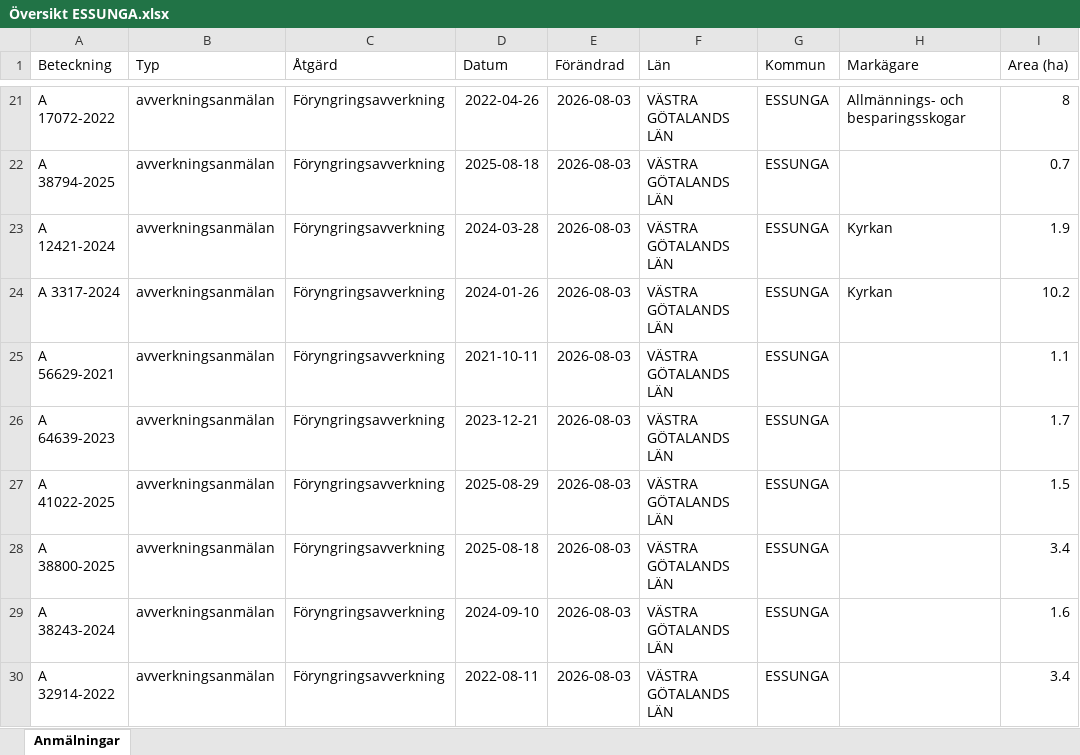
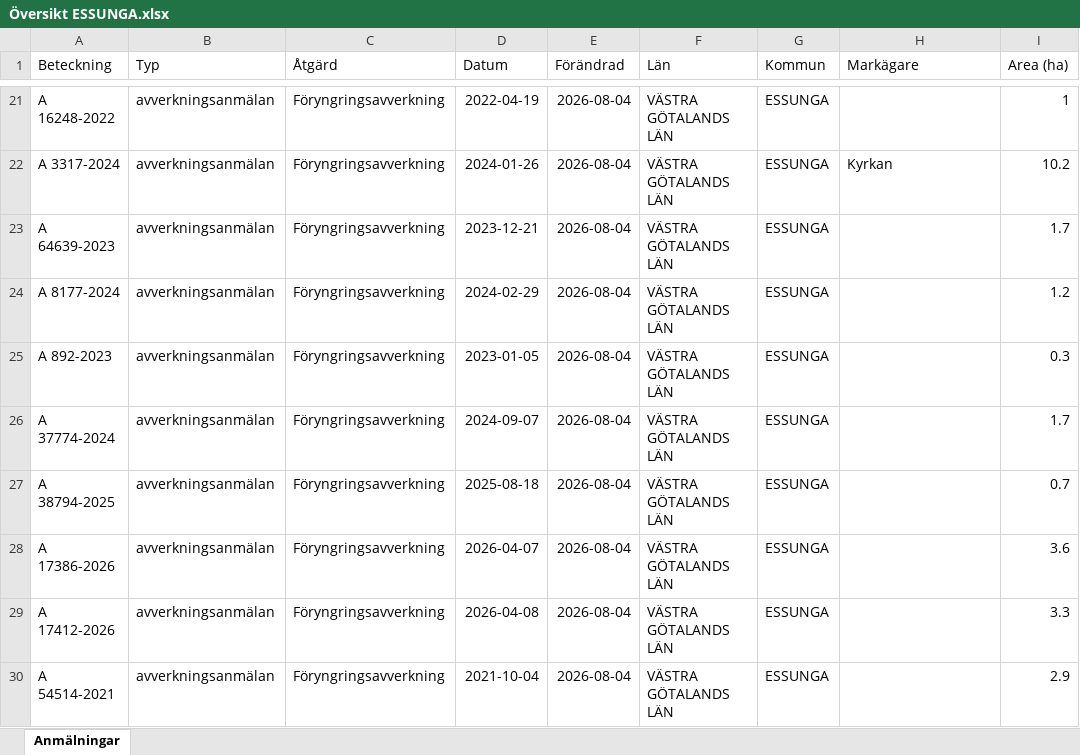
Before and after one commit to klasma/Logging_1445, an Excel workbook: Översikt ESSUNGA.xlsx, sheet Anmälningar, drawn as a sheet; only a part is shown, gaps mark what is left out; values as stored, in another font and other column widths than the file's, no borders; the diff covers the shown part only; the diff names each change by its address in the sheet, - before the commit and + after, or states it on an @@ line.

```diff
--- a/Översikt ESSUNGA.xlsx (sheet Anmälningar)
+++ b/Översikt ESSUNGA.xlsx (sheet Anmälningar)
-A21 (Beteckning): A 17072-2022
+A21 (Beteckning): A 16248-2022
-D21 (Datum): 2022-04-26
+D21 (Datum): 2022-04-19
-E21:E30 (Förändrad): 2026-08-03
+E21:E30 (Förändrad): 2026-08-04
-H21 (Markägare): Allmännings- och besparingsskogar
+H21 (Markägare): (empty)
-I21 (Area (ha)): 8
+I21 (Area (ha)): 1
-A22 (Beteckning): A 38794-2025
+A22 (Beteckning): A 3317-2024
-D22 (Datum): 2025-08-18
+D22 (Datum): 2024-01-26
-H22 (Markägare): (empty)
+H22 (Markägare): Kyrkan
-I22 (Area (ha)): 0.7
+I22 (Area (ha)): 10.2
-A23 (Beteckning): A 12421-2024
+A23 (Beteckning): A 64639-2023
-D23 (Datum): 2024-03-28
+D23 (Datum): 2023-12-21
-H23:H24 (Markägare): Kyrkan
+H23:H24 (Markägare): (empty)
-I23 (Area (ha)): 1.9
+I23 (Area (ha)): 1.7
-A24 (Beteckning): A 3317-2024
+A24 (Beteckning): A 8177-2024
-D24 (Datum): 2024-01-26
+D24 (Datum): 2024-02-29
-I24 (Area (ha)): 10.2
+I24 (Area (ha)): 1.2
-A25 (Beteckning): A 56629-2021
+A25 (Beteckning): A 892-2023
-D25 (Datum): 2021-10-11
+D25 (Datum): 2023-01-05
-I25 (Area (ha)): 1.1
+I25 (Area (ha)): 0.3
-A26 (Beteckning): A 64639-2023
+A26 (Beteckning): A 37774-2024
-D26 (Datum): 2023-12-21
+D26 (Datum): 2024-09-07
-A27 (Beteckning): A 41022-2025
+A27 (Beteckning): A 38794-2025
-D27 (Datum): 2025-08-29
+D27 (Datum): 2025-08-18
-I27 (Area (ha)): 1.5
+I27 (Area (ha)): 0.7
-A28 (Beteckning): A 38800-2025
+A28 (Beteckning): A 17386-2026
-D28 (Datum): 2025-08-18
+D28 (Datum): 2026-04-07
-I28 (Area (ha)): 3.4
+I28 (Area (ha)): 3.6
-A29 (Beteckning): A 38243-2024
+A29 (Beteckning): A 17412-2026
-D29 (Datum): 2024-09-10
+D29 (Datum): 2026-04-08
-I29 (Area (ha)): 1.6
+I29 (Area (ha)): 3.3
-A30 (Beteckning): A 32914-2022
+A30 (Beteckning): A 54514-2021
-D30 (Datum): 2022-08-11
+D30 (Datum): 2021-10-04
-I30 (Area (ha)): 3.4
+I30 (Area (ha)): 2.9
```
Also changed, not shown: 262 edited cells elsewhere in this sheet, artfynd/A 3563-2024 artfynd.xlsx, artfynd/A 56429-2022 artfynd.xlsx, 9 other files.
